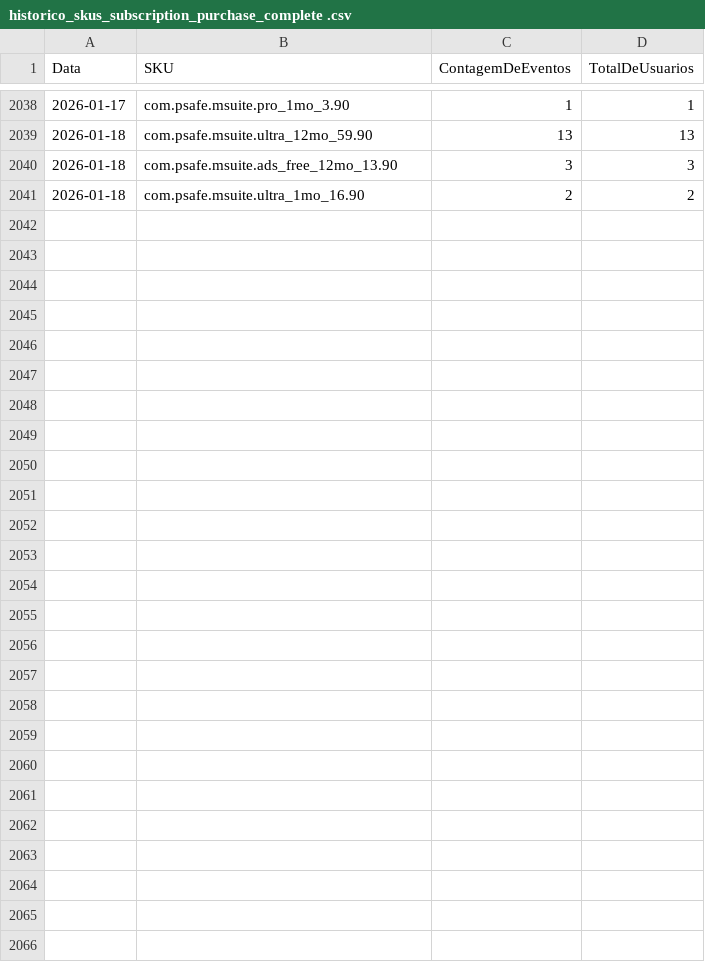
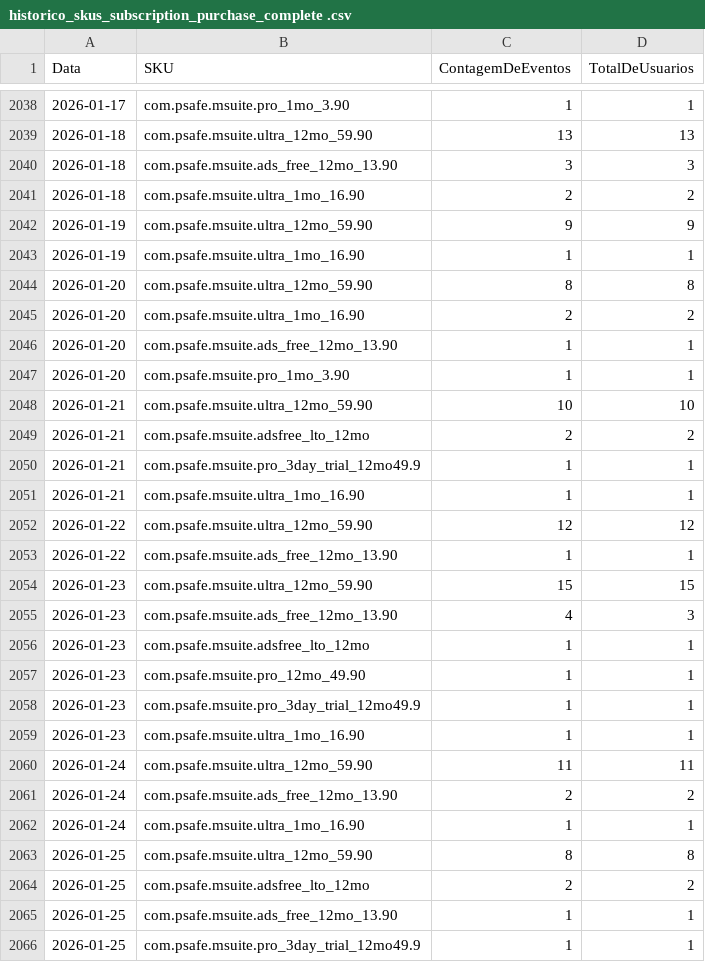
Before and after one commit to c3csoftware/psafe-dashboard, a CSV file: dupe_app/historico_skus_subscription_purchase_complete .csv, drawn as a sheet; only a part is shown, gaps mark what is left out.

```diff
--- a/dupe_app/historico_skus_subscription_purchase_complete .csv
+++ b/dupe_app/historico_skus_subscription_purchase_complete .csv
@@ -2041 +2041,26 @@ Data,SKU,ContagemDeEventos,TotalDeUsuarios
 "2026-01-18","com.psafe.msuite.ultra_1mo_16.90",2,2
+"2026-01-19","com.psafe.msuite.ultra_12mo_59.90",9,9
+"2026-01-19","com.psafe.msuite.ultra_1mo_16.90",1,1
+"2026-01-20","com.psafe.msuite.ultra_12mo_59.90",8,8
+"2026-01-20","com.psafe.msuite.ultra_1mo_16.90",2,2
+"2026-01-20","com.psafe.msuite.ads_free_12mo_13.90",1,1
+"2026-01-20","com.psafe.msuite.pro_1mo_3.90",1,1
+"2026-01-21","com.psafe.msuite.ultra_12mo_59.90",10,10
+"2026-01-21","com.psafe.msuite.adsfree_lto_12mo",2,2
+"2026-01-21","com.psafe.msuite.pro_3day_trial_12mo49.9",1,1
+"2026-01-21","com.psafe.msuite.ultra_1mo_16.90",1,1
+"2026-01-22","com.psafe.msuite.ultra_12mo_59.90",12,12
+"2026-01-22","com.psafe.msuite.ads_free_12mo_13.90",1,1
+"2026-01-23","com.psafe.msuite.ultra_12mo_59.90",15,15
+"2026-01-23","com.psafe.msuite.ads_free_12mo_13.90",4,3
+"2026-01-23","com.psafe.msuite.adsfree_lto_12mo",1,1
+"2026-01-23","com.psafe.msuite.pro_12mo_49.90",1,1
+"2026-01-23","com.psafe.msuite.pro_3day_trial_12mo49.9",1,1
+"2026-01-23","com.psafe.msuite.ultra_1mo_16.90",1,1
+"2026-01-24","com.psafe.msuite.ultra_12mo_59.90",11,11
+"2026-01-24","com.psafe.msuite.ads_free_12mo_13.90",2,2
+"2026-01-24","com.psafe.msuite.ultra_1mo_16.90",1,1
+"2026-01-25","com.psafe.msuite.ultra_12mo_59.90",8,8
+"2026-01-25","com.psafe.msuite.adsfree_lto_12mo",2,2
+"2026-01-25","com.psafe.msuite.ads_free_12mo_13.90",1,1
+"2026-01-25","com.psafe.msuite.pro_3day_trial_12mo49.9",1,1
```
Also changed, not shown: dupe_app/historico_skus_subscription_subscribe_click.csv, dupe_app/historico_telas_subscription_screen_open.csv, 22 other files.
